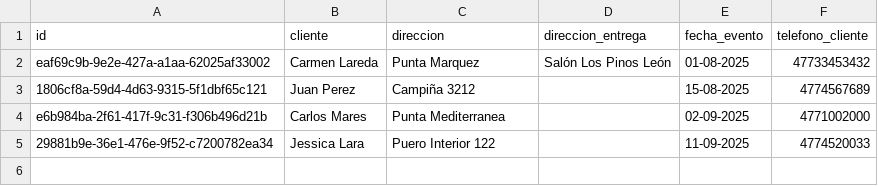
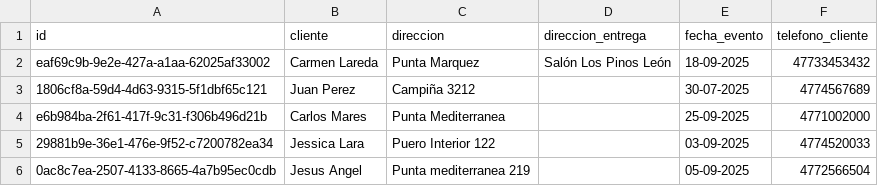
Before and after one commit to jesusneri1024/cotizacion_app, a CSV file: cliente.csv, drawn as a sheet.

```diff
--- a/cliente.csv
+++ b/cliente.csv
@@ -1,5 +1,6 @@
 id,cliente,direccion,direccion_entrega,fecha_evento,telefono_cliente
-eaf69c9b-9e2e-427a-a1aa-62025af33002,Carmen Lareda,Punta Marquez,Salón Los Pinos León,01-08-2025,47733453432
-1806cf8a-59d4-4d63-9315-5f1dbf65c121,Juan Perez,Campiña 3212,,15-08-2025,4774567689
-e6b984ba-2f61-417f-9c31-f306b496d21b,Carlos Mares,Punta Mediterranea,,02-09-2025,4771002000
-29881b9e-36e1-476e-9f52-c7200782ea34,Jessica Lara,Puero Interior 122,,11-09-2025,4774520033
+eaf69c9b-9e2e-427a-a1aa-62025af33002,Carmen Lareda,Punta Marquez,Salón Los Pinos León,18-09-2025,47733453432
+1806cf8a-59d4-4d63-9315-5f1dbf65c121,Juan Perez,Campiña 3212,,30-07-2025,4774567689
+e6b984ba-2f61-417f-9c31-f306b496d21b,Carlos Mares,Punta Mediterranea,,25-09-2025,4771002000
+29881b9e-36e1-476e-9f52-c7200782ea34,Jessica Lara,Puero Interior 122,,03-09-2025,4774520033
+0ac8c7ea-2507-4133-8665-4a7b95ec0cdb,Jesus Angel,Punta mediterranea 219,,05-09-2025,4772566504
```
Also changed, not shown: pedidos.csv, 3 other files.
